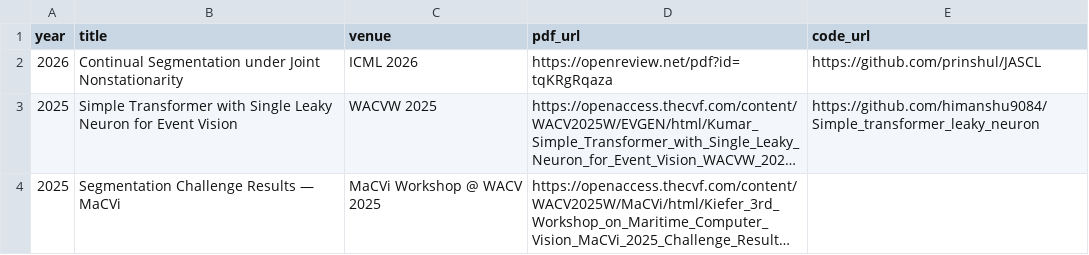
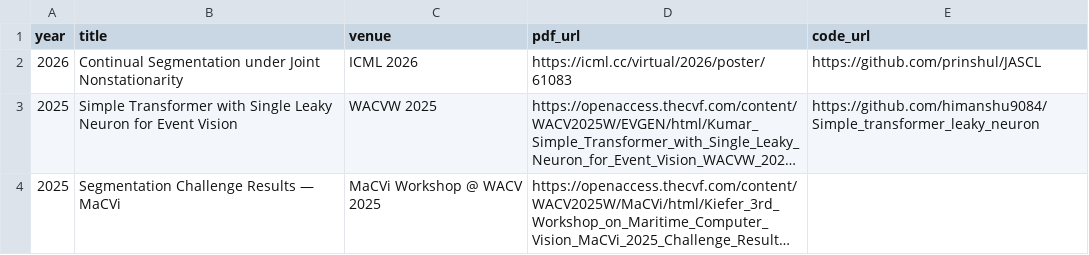
Before and after one commit to himanshu9084/himanshu9084.github.io, a CSV file: data/publications.csv, drawn as a sheet; long unchanged cells end in …; the diff names each change by its address in the sheet, - before the commit and + after, or states it on an @@ line.

Commit message:
publication update

```diff
--- a/data/publications.csv
+++ b/data/publications.csv
-D2 (pdf_url): https://openreview.net/pdf?id=tqKRgRqaza
+D2 (pdf_url): https://icml.cc/virtual/2026/poster/61083
```
